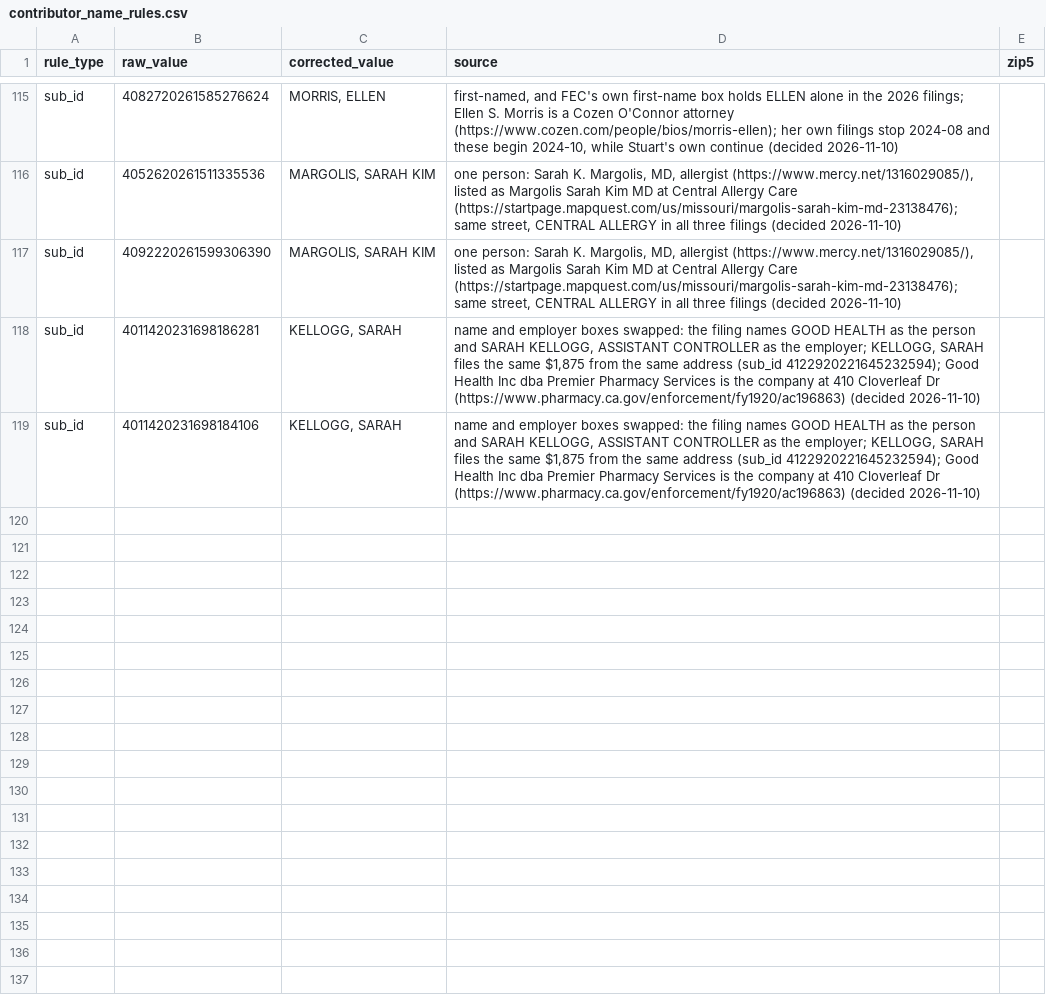
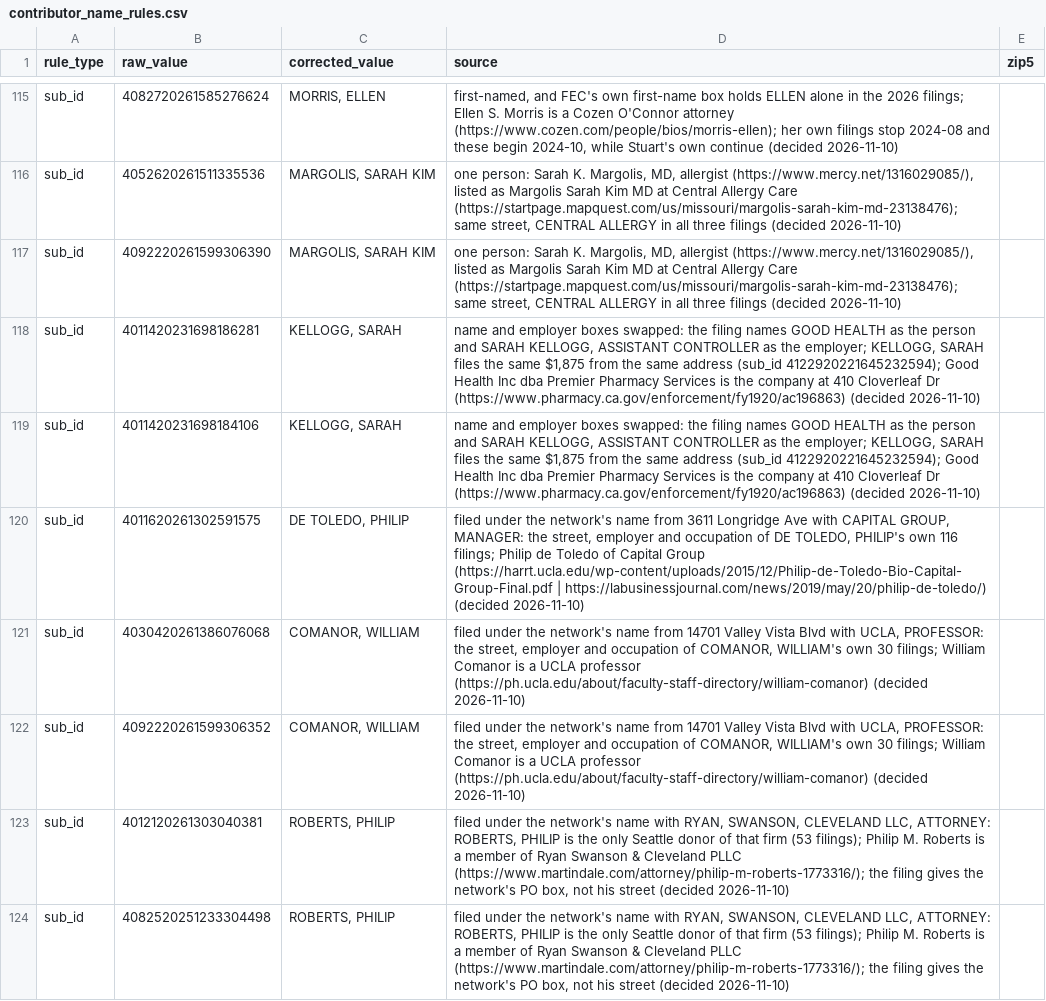
Before and after one commit to tareeqemad/fec-pipeline, a CSV file: data/rules/contributor_name_rules.csv, drawn as a sheet; only a part is shown, gaps mark what is left out.

```diff
--- a/data/rules/contributor_name_rules.csv
+++ b/data/rules/contributor_name_rules.csv
@@ -119 +119,6 @@ sub_id,4011420231698186281,"KELLOGG, SARAH","name and employer boxes swapped: th
 sub_id,4011420231698184106,"KELLOGG, SARAH","name and employer boxes swapped: the filing names GOOD HEALTH as the person and SARAH KELLOGG, ASSISTANT CONTROLLER as the employer; KELLOGG, SARAH files the same $1,875 from the same address (sub_id 4122920221645232594); Good Health Inc dba Premier Pharmacy Services is the company at 410 Cloverleaf Dr (https://www.pharmacy.ca.gov/enforcement/fy1920/ac196863) (decided 2026-11-10)",
+sub_id,4011620261302591575,"DE TOLEDO, PHILIP","filed under the network's name from 3611 Longridge Ave with CAPITAL GROUP, MANAGER: the street, employer and occupation of DE TOLEDO, PHILIP's own 116 filings; Philip de Toledo of Capital Group (https://harrt.ucla.edu/wp-content/uploads/2015/12/Philip-de-Toledo-Bio-Capital-Group-Final.pdf | https://labusinessjournal.com/news/2019/may/20/philip-de-toledo/) (decided 2026-11-10)",
+sub_id,4030420261386076068,"COMANOR, WILLIAM","filed under the network's name from 14701 Valley Vista Blvd with UCLA, PROFESSOR: the street, employer and occupation of COMANOR, WILLIAM's own 30 filings; William Comanor is a UCLA professor (https://ph.ucla.edu/about/faculty-staff-directory/william-comanor) (decided 2026-11-10)",
+sub_id,4092220261599306352,"COMANOR, WILLIAM","filed under the network's name from 14701 Valley Vista Blvd with UCLA, PROFESSOR: the street, employer and occupation of COMANOR, WILLIAM's own 30 filings; William Comanor is a UCLA professor (https://ph.ucla.edu/about/faculty-staff-directory/william-comanor) (decided 2026-11-10)",
+sub_id,4012120261303040381,"ROBERTS, PHILIP","filed under the network's name with RYAN, SWANSON, CLEVELAND LLC, ATTORNEY: ROBERTS, PHILIP is the only Seattle donor of that firm (53 filings); Philip M. Roberts is a member of Ryan Swanson & Cleveland PLLC (https://www.martindale.com/attorney/philip-m-roberts-1773316/); the filing gives the network's PO box, not his street (decided 2026-11-10)",
+sub_id,4082520251233304498,"ROBERTS, PHILIP","filed under the network's name with RYAN, SWANSON, CLEVELAND LLC, ATTORNEY: ROBERTS, PHILIP is the only Seattle donor of that firm (53 filings); Philip M. Roberts is a member of Ryan Swanson & Cleveland PLLC (https://www.martindale.com/attorney/philip-m-roberts-1773316/); the filing gives the network's PO box, not his street (decided 2026-11-10)",
```
Also changed, not shown: data/rules/manual_employer_overrides.csv, 2 other files.
